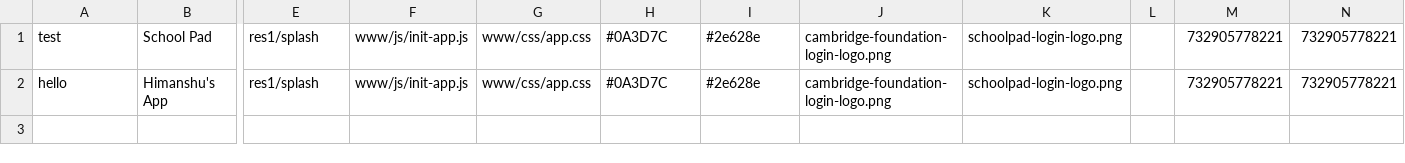
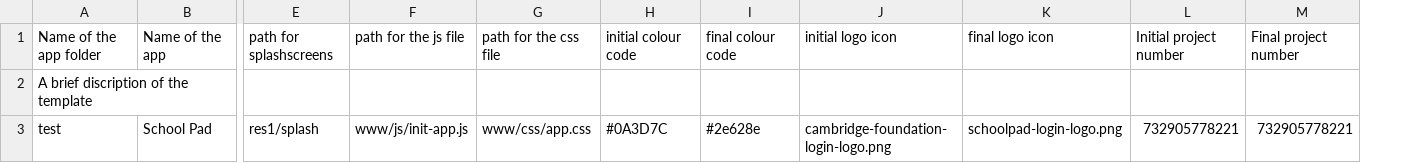
Before and after one commit to hswaroop/CordovaApp, a CSV file: Book2.csv, drawn as a sheet; only a part is shown, gaps mark what is left out; removed rows and columns are numbered as before the commit, all else as after; rows hold the shown columns only; the diff names each change by its address in the sheet, - before the commit and + after, or states it on an @@ line.

```diff
--- a/Book2.csv
+++ b/Book2.csv
-column L, empty
+row 1: Name of the app folder | Name of the app | path for splashscreens | path for the js file | path for the css file | initial colour code | final colour code | initial logo icon | final logo icon | Initial project number | Final project number
+row 2: A brief discription of the template
-row 2: hello | Himanshu's App | res1/splash | www/js/init-app.js | www/css/app.css | #0A3D7C | #2e628e | cambridge-foundation-login-logo.png | schoolpad-login-logo.png |  | 732905778221 | 732905778221
```
Also changed, not shown: 1 other file.
